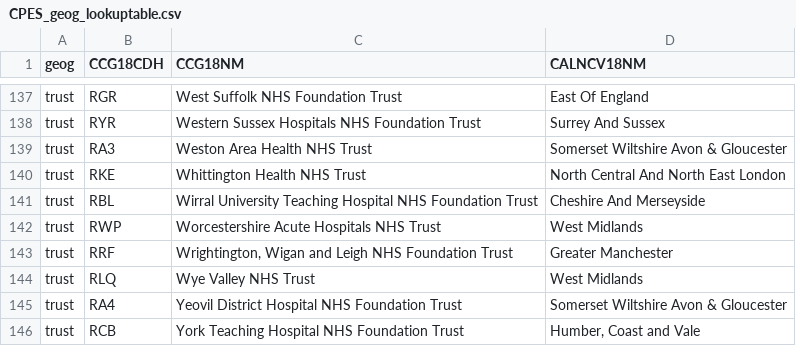
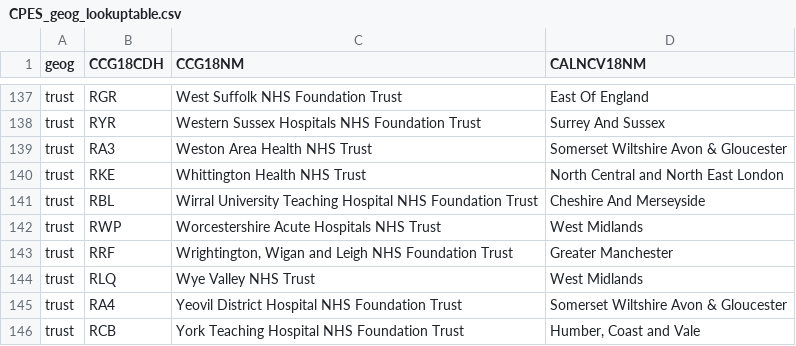
Before and after one commit to Centre-for-Cancer-Outcomes/NCPES-Dashboard, a CSV file: CPES_geog_lookuptable.csv, drawn as a sheet; only a part is shown, gaps mark what is left out; the diff covers the shown part only.

```diff
--- a/CPES_geog_lookuptable.csv
+++ b/CPES_geog_lookuptable.csv
@@ -139,3 +139,3 @@ trust,RYR,Western Sussex Hospitals NHS Foundation Trust,Surrey And Sussex
 trust,RA3,Weston Area Health NHS Trust,Somerset Wiltshire Avon & Gloucester
-trust,RKE,Whittington Health NHS Trust,North Central And North East London
+trust,RKE,Whittington Health NHS Trust,North Central and North East London
 trust,RBL,Wirral University Teaching Hospital NHS Foundation Trust,Cheshire And Merseyside
```
Also changed, not shown: 8 edited cells elsewhere in this file.
